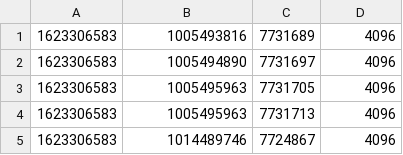
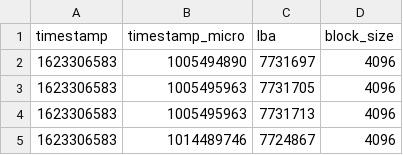
Before and after one commit to abylinjohnson/ransomware_detection, a CSV file: legit/firfox/ata_read.csv, drawn as a sheet; only a part is shown; removed rows and columns are numbered as before the commit, all else as after; the diff names each change by its address in the sheet, - before the commit and + after, or states it on an @@ line.

```diff
--- a/legit/firfox/ata_read.csv
+++ b/legit/firfox/ata_read.csv
-row 1: 1623306583 | 1005493816 | 7731689 | 4096
+row 1: timestamp | timestamp_micro | lba | block_size
```
Also changed, not shown: 4 other files.
